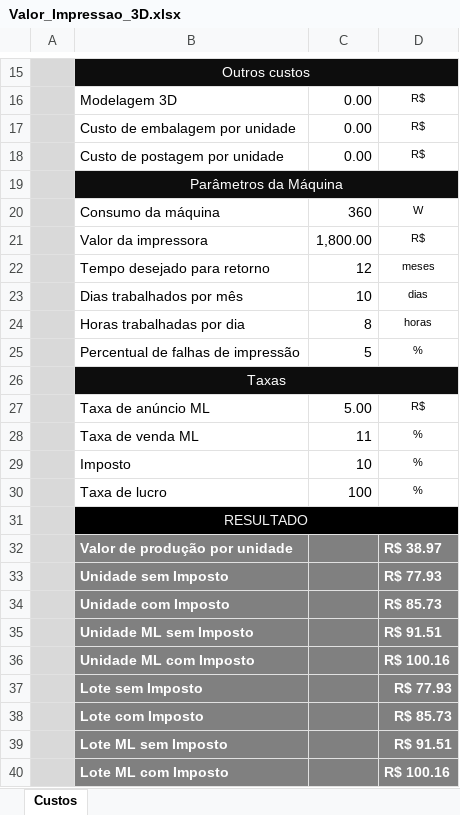
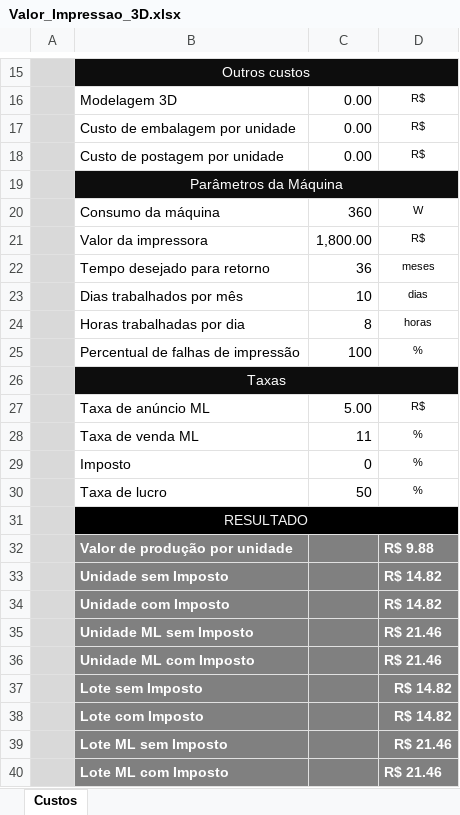
Before and after one commit to jasminemoreira/3D_printing, an Excel workbook: Valor_Impressao_3D.xlsx, sheet Custos, drawn as a sheet; only a part is shown, gaps mark what is left out; values as stored, in another font and other column widths than the file's, no borders; the diff covers the shown part only; the diff names each change by its address in the sheet, - before the commit and + after, or states it on an @@ line.

```diff
--- a/Valor_Impressao_3D.xlsx (sheet Custos)
+++ b/Valor_Impressao_3D.xlsx (sheet Custos)
-C22: 12
+C22: 36
-C25: 5
+C25: 100
-C29: 10
+C29: 0
-C30: 100
+C30: 50
-D32: R$ 38.97
+D32: R$ 9.88
-D33: R$ 77.93
+D33: R$ 14.82
-D34: R$ 85.73
+D34: R$ 14.82
-D35: R$ 91.51
+D35: R$ 21.46
-D36: R$ 100.16
+D36: R$ 21.46
-D37: R$ 77.93
+D37: R$ 14.82
-D38: R$ 85.73
+D38: R$ 14.82
-D39: R$ 91.51
+D39: R$ 21.46
-D40: R$ 100.16
+D40: R$ 21.46
```
Also changed, not shown: 3 edited cells elsewhere in this sheet, hidden cells, 4 other files.
